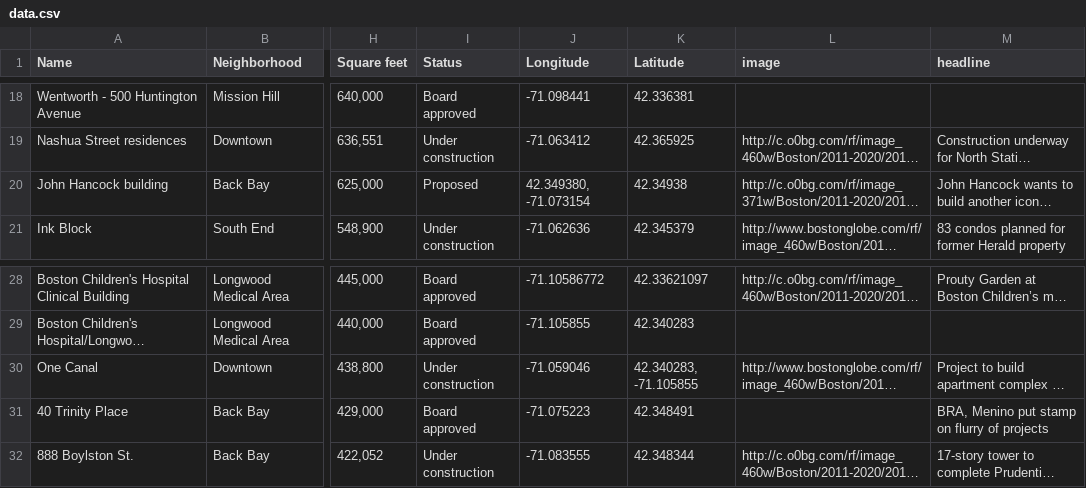
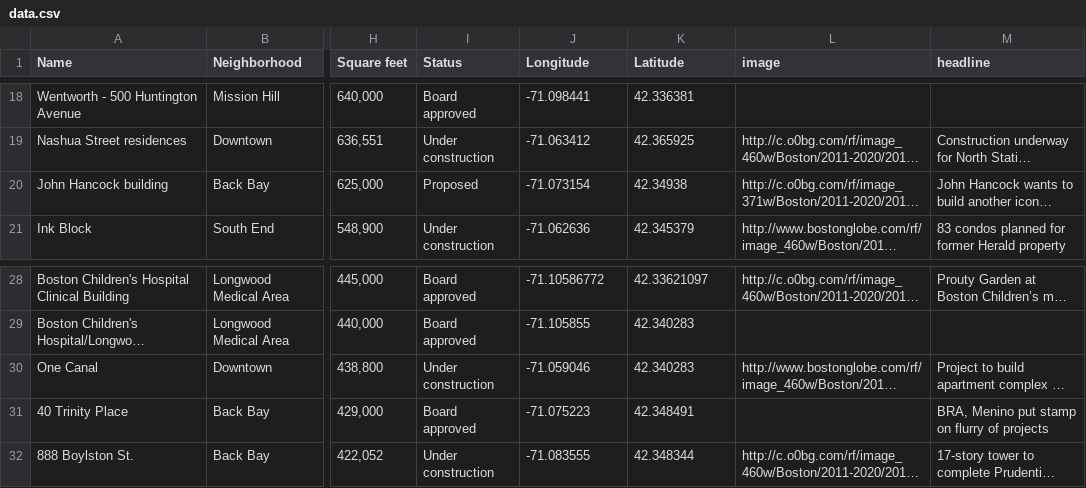
Before and after one commit to BostonGlobe/03-01-2015-boom, a CSV file: data.csv, drawn as a sheet; only a part is shown, gaps mark what is left out; long unchanged cells end in …; the diff names each change by its address in the sheet, - before the commit and + after, or states it on an @@ line.

```diff
--- a/data.csv
+++ b/data.csv
-J20 (Longitude): 42.349380, -71.073154
+J20 (Longitude): -71.073154
-K30 (Latitude): 42.340283, -71.105855
+K30 (Latitude): 42.340283
```
Also changed, not shown: 4 other files.
